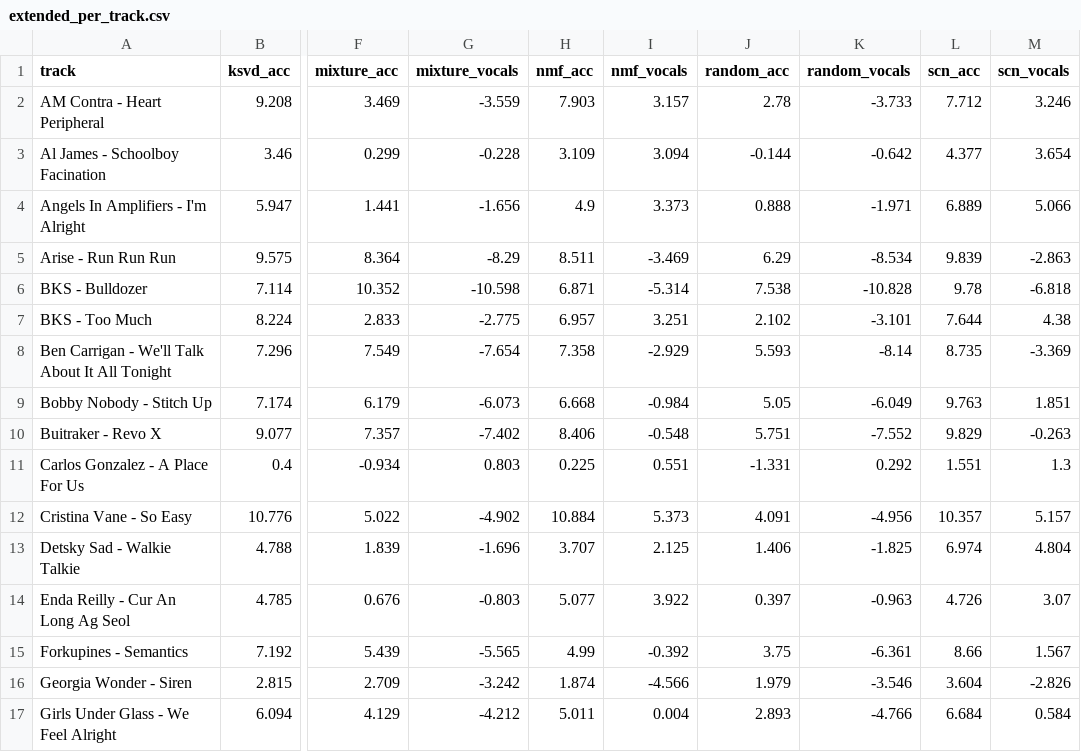
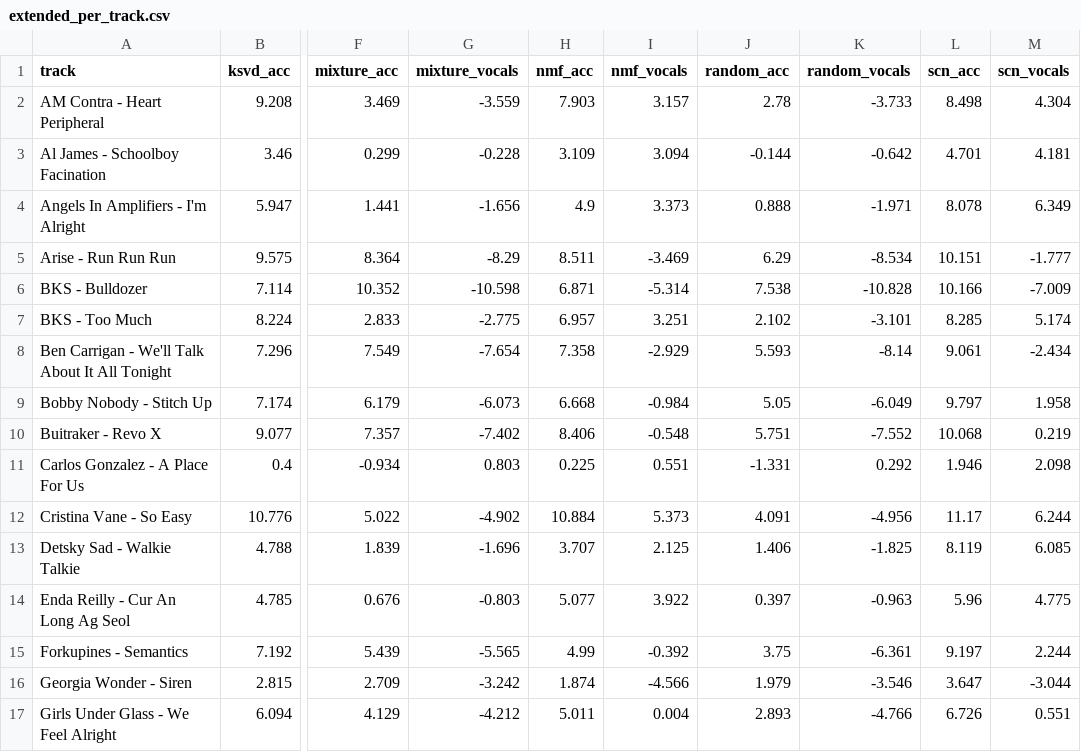
Before and after one commit to takakhoo/ENGS109_Final_Project, a CSV file: experiments/results/extended_per_track.csv, drawn as a sheet; only a part is shown, gaps mark what is left out; the diff covers the shown part only; the diff names each change by its address in the sheet, - before the commit and + after, or states it on an @@ line.

```diff
--- a/experiments/results/extended_per_track.csv
+++ b/experiments/results/extended_per_track.csv
-L2 (scn_acc): 7.712
+L2 (scn_acc): 8.498
-M2 (scn_vocals): 3.246
+M2 (scn_vocals): 4.304
-L3 (scn_acc): 4.377
+L3 (scn_acc): 4.701
-M3 (scn_vocals): 3.654
+M3 (scn_vocals): 4.181
-L4 (scn_acc): 6.889
+L4 (scn_acc): 8.078
-M4 (scn_vocals): 5.066
+M4 (scn_vocals): 6.349
-L5 (scn_acc): 9.839
+L5 (scn_acc): 10.151
-M5 (scn_vocals): -2.863
+M5 (scn_vocals): -1.777
-L6 (scn_acc): 9.78
+L6 (scn_acc): 10.166
-M6 (scn_vocals): -6.818
+M6 (scn_vocals): -7.009
-L7 (scn_acc): 7.644
+L7 (scn_acc): 8.285
-M7 (scn_vocals): 4.38
+M7 (scn_vocals): 5.174
-L8 (scn_acc): 8.735
+L8 (scn_acc): 9.061
-M8 (scn_vocals): -3.369
+M8 (scn_vocals): -2.434
-L9 (scn_acc): 9.763
+L9 (scn_acc): 9.797
-M9 (scn_vocals): 1.851
+M9 (scn_vocals): 1.958
-L10 (scn_acc): 9.829
+L10 (scn_acc): 10.068
-M10 (scn_vocals): -0.263
+M10 (scn_vocals): 0.219
-L11 (scn_acc): 1.551
+L11 (scn_acc): 1.946
-M11 (scn_vocals): 1.3
+M11 (scn_vocals): 2.098
-L12 (scn_acc): 10.357
+L12 (scn_acc): 11.17
-M12 (scn_vocals): 5.157
+M12 (scn_vocals): 6.244
-L13 (scn_acc): 6.974
+L13 (scn_acc): 8.119
-M13 (scn_vocals): 4.804
+M13 (scn_vocals): 6.085
-L14 (scn_acc): 4.726
+L14 (scn_acc): 5.96
-M14 (scn_vocals): 3.07
+M14 (scn_vocals): 4.775
-L15 (scn_acc): 8.66
+L15 (scn_acc): 9.197
-M15 (scn_vocals): 1.567
+M15 (scn_vocals): 2.244
-L16 (scn_acc): 3.604
+L16 (scn_acc): 3.647
-M16 (scn_vocals): -2.826
+M16 (scn_vocals): -3.044
-L17 (scn_acc): 6.684
+L17 (scn_acc): 6.726
-M17 (scn_vocals): 0.584
+M17 (scn_vocals): 0.551
```
Also changed, not shown: 18 edited cells elsewhere in this file, experiments/results/main_results.csv, 24 other files.
